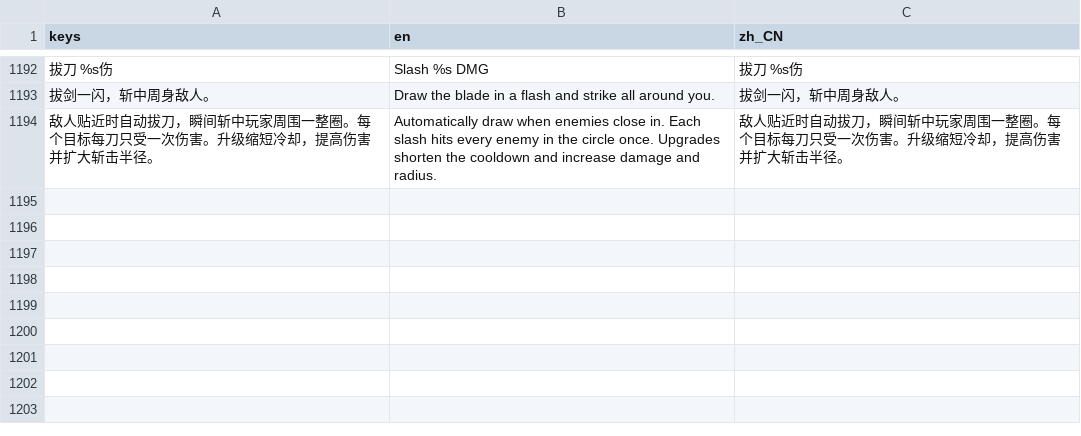
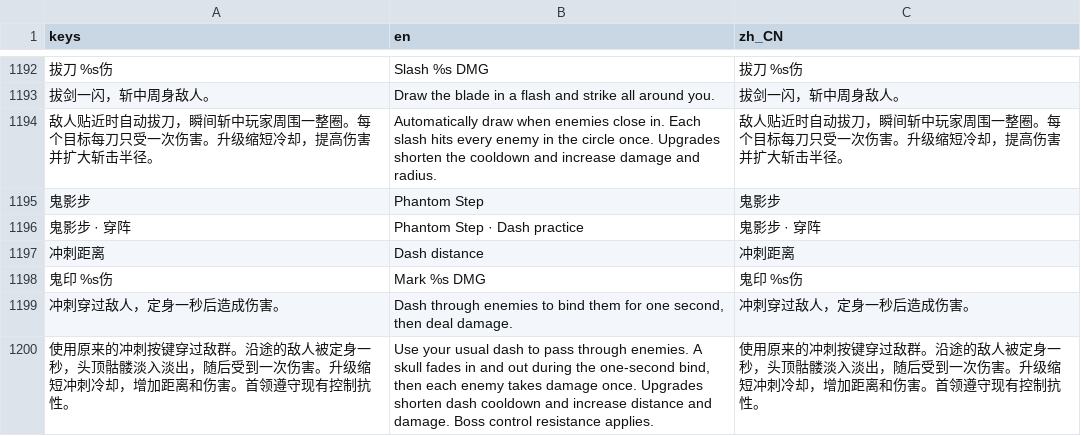
Before and after one commit to wyb969/Rogge, a CSV file: locale/messages.csv, drawn as a sheet; only a part is shown, gaps mark what is left out; the diff names each change by its address in the sheet, - before the commit and + after, or states it on an @@ line.

Commit message:
Add Phantom Step dash with fading skull binds and delayed damage

```diff
--- a/locale/messages.csv
+++ b/locale/messages.csv
+row 1195: 鬼影步 | Phantom Step | 鬼影步
+row 1196: 鬼影步 · 穿阵 | Phantom Step · Dash practice | 鬼影步 · 穿阵
+row 1197: 冲刺距离 | Dash distance | 冲刺距离
+row 1198: 鬼印 %s伤 | Mark %s DMG | 鬼印 %s伤
+row 1199: 冲刺穿过敌人，定身一秒后造成伤害。 | Dash through enemies to bind them for one second, then deal damage. | 冲刺穿过敌人，定身一秒后造成伤害。
+row 1200: 使用原来的冲刺按键穿过敌群。沿途的敌人被定身一秒，头顶骷髅淡入淡出，随后受到一次伤害。升级缩短冲刺冷却，增加距离和伤害。首领遵守现有控制抗性。 | Use your usual dash to pass through enemies. A skull fades in and out during the one-second bind, then each enemy takes damage once. Upgrades shorten dash cooldown and increase distance and damage. Boss control resistance applies. | 使用原来的冲刺按键穿过敌群。沿途的敌人被定身一秒，头顶骷髅淡入淡出，随后受到一次伤害。升级缩短冲刺冷却，增加距离和伤害。首领遵守现有控制抗性。
```
Also changed, not shown: 33 other files.
